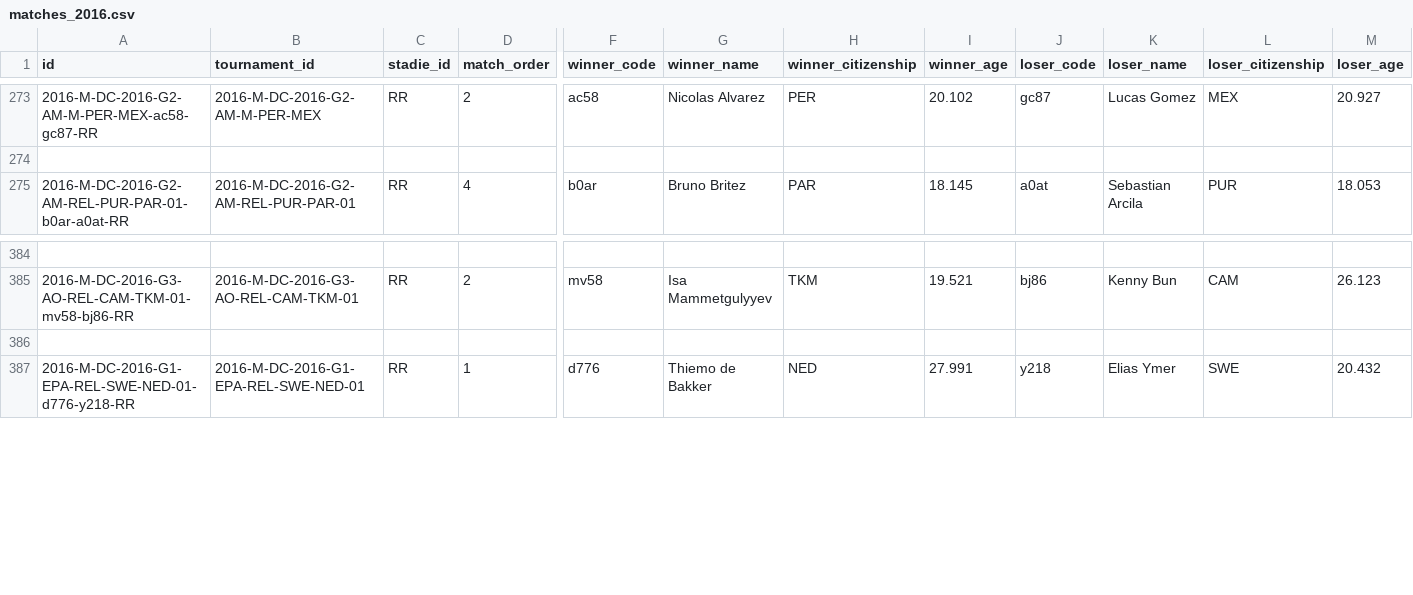
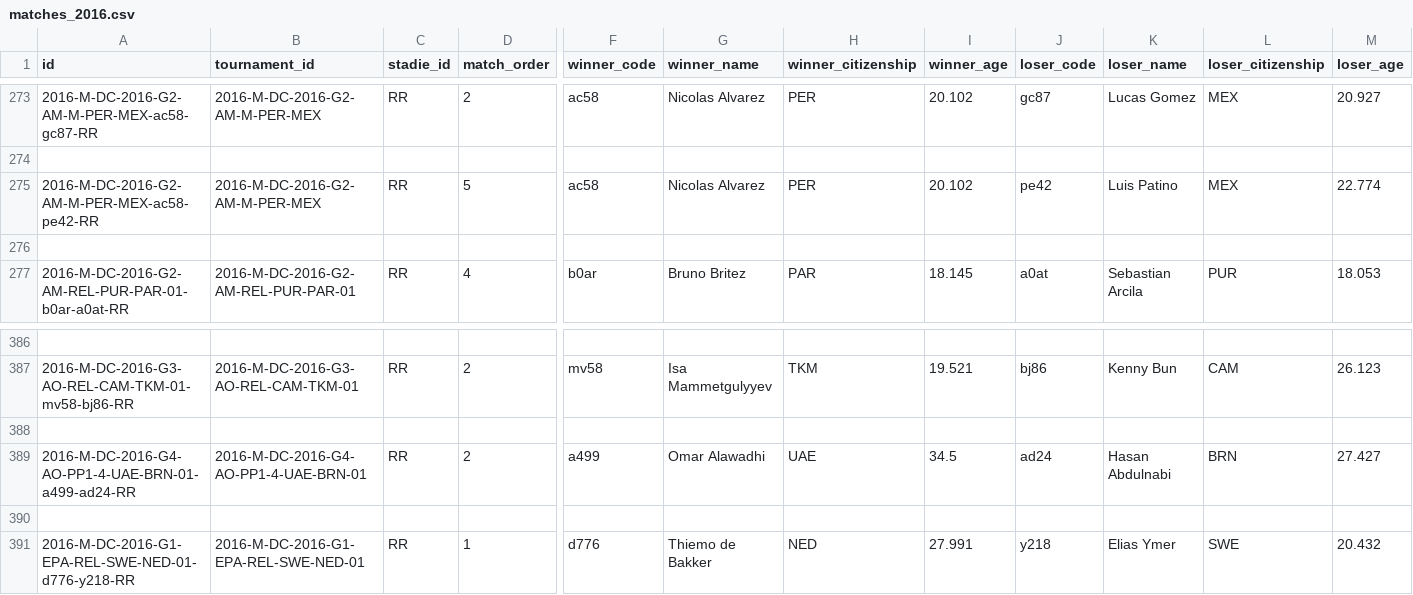
Before and after one commit to msolonskyi/ManTennisData, a CSV file: dc/matches_2016.csv, drawn as a sheet; only a part is shown, gaps mark what is left out; rows hold the shown columns only; the diff names each change by its address in the sheet, - before the commit and + after, or states it on an @@ line.

```diff
--- a/dc/matches_2016.csv
+++ b/dc/matches_2016.csv
+row 275: 2016-M-DC-2016-G2-AM-M-PER-MEX-ac58-pe42-RR | 2016-M-DC-2016-G2-AM-M-PER-MEX | RR | 5 | ac58 | Nicolas Alvarez | PER | 20.102 | pe42 | Luis Patino | MEX | 22.774
+row 276: (empty)
+row 388: (empty)
+row 389: 2016-M-DC-2016-G4-AO-PP1-4-UAE-BRN-01-a499-ad24-RR | 2016-M-DC-2016-G4-AO-PP1-4-UAE-BRN-01 | RR | 2 | a499 | Omar Alawadhi | UAE | 34.5 | ad24 | Hasan Abdulnabi | BRN | 27.427
```
Also changed, not shown: dc/matches_2011.csv, dc/matches_2015.csv, 10 other files.
